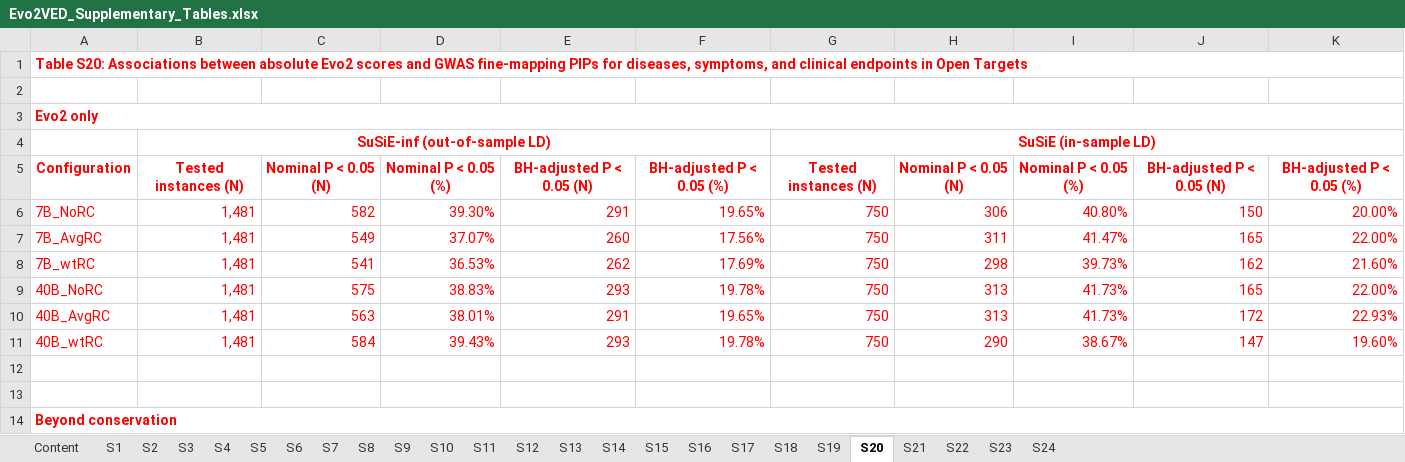
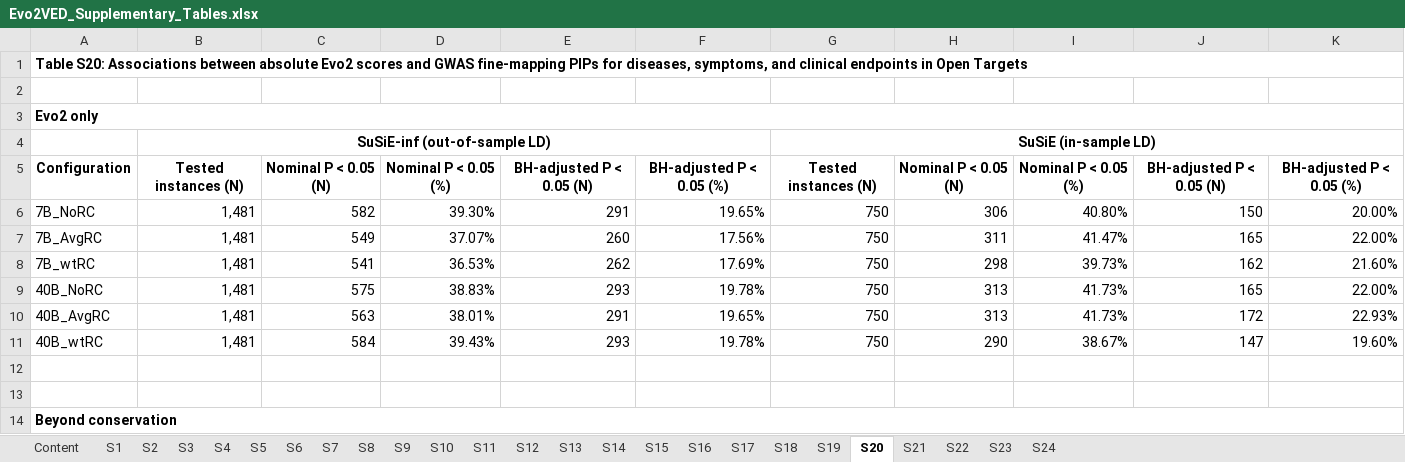
Before and after one commit to huthvincent/DNA-LLM-VED, an Excel workbook: docs/supplementary/Evo2VED_Supplementary_Tables.xlsx, sheet S20, drawn as a sheet; only a part is shown; values as stored, in another font and other column widths than the file's, no borders; the diff covers the shown part only; the diff names each change by its address in the sheet, - before the commit and + after, or states it on an @@ line.

```diff
--- a/docs/supplementary/Evo2VED_Supplementary_Tables.xlsx (sheet S20)
+++ b/docs/supplementary/Evo2VED_Supplementary_Tables.xlsx (sheet S20)
-A1 text colour: #FF0000
+A1 text colour: black
-A3 text colour: #FF0000
+A3 text colour: black
-B4 text colour: #FF0000
+B4 text colour: black
-G4 text colour: #FF0000
+G4 text colour: black
-A5:K11 text colour: #FF0000
+A5:K11 text colour: black
-A14 text colour: #FF0000
+A14 text colour: black
```
Also changed, not shown: cell formats elsewhere in this sheet, sheet S13, sheet S16, sheet S11, sheet S10, sheet S17, sheet S21, 10 more sheets, 3 other files.
